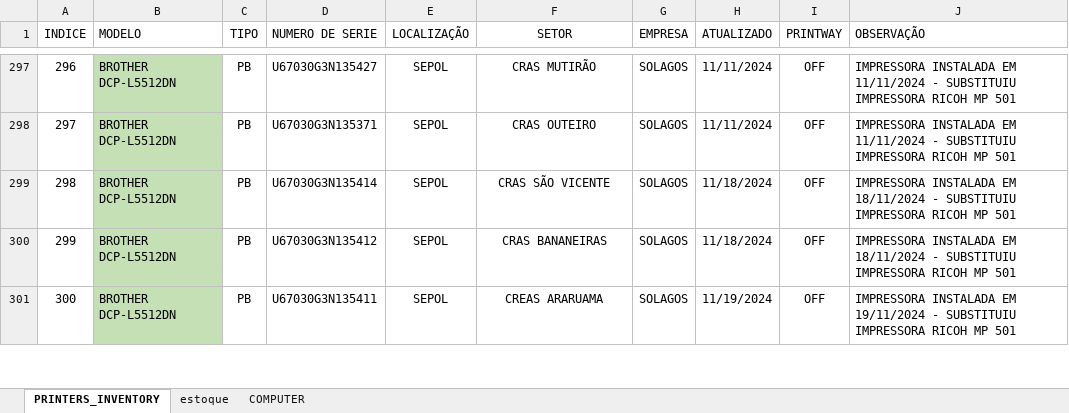
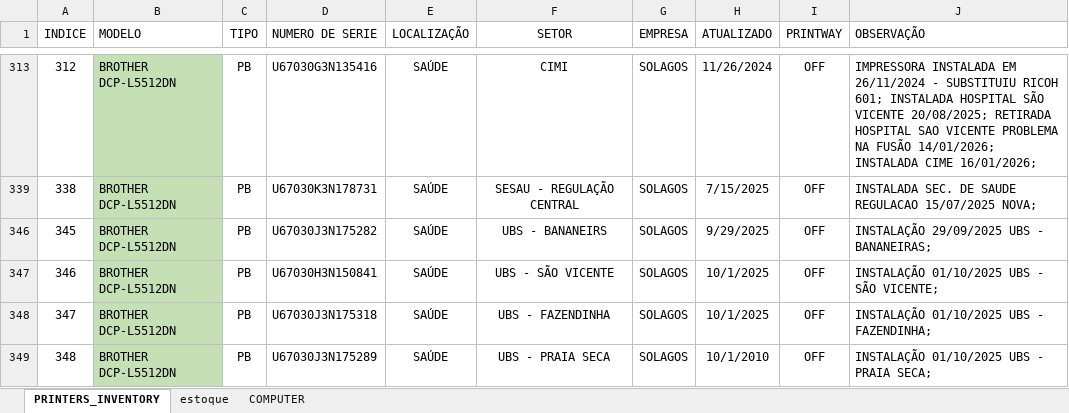
Before and after one commit to flavio-foa-dev/excel, an Excel workbook: data_printer.xlsx, sheet PRINTERS_INVENTORY, drawn as a sheet; only a part is shown, gaps mark what is left out; values as stored, in another font and other column widths than the file's, no borders; conditional formats and table styles not drawn; addresses are those after the commit; the diff covers the shown part only; the diff names each change by its address in the sheet, - before the commit and + after, or states it on an @@ line.

Commit message:
add Flavio

```diff
--- a/data_printer.xlsx (sheet PRINTERS_INVENTORY)
+++ b/data_printer.xlsx (sheet PRINTERS_INVENTORY)
-A313 (INDICE): 296
+A313 (INDICE): 312
-D313 (NUMERO DE SERIE): U67030G3N135427
+D313 (NUMERO DE SERIE): U67030G3N135416
-E313 (LOCALIZAÇÃO): SEPOL
+E313 (LOCALIZAÇÃO): SAÚDE
-F313 (SETOR): CRAS MUTIRÃO
+F313 (SETOR): CIMI
-H313 (ATUALIZADO): 11/11/2024
+H313 (ATUALIZADO): 11/26/2024
-J313 (OBSERVAÇÃO): …INSTALADA EM 11/11/2024 - SUBSTITUIU IMPRESSORA RICOH MP 501
+J313 (OBSERVAÇÃO): …INSTALADA EM 26/11/2024 - SUBSTITUIU RICOH 601; INSTALADA HOSPITAL SÃO VICENTE 20/08/2025; RETIRADA HOSPITAL SAO VICENTE PROBLEMA NA FUSÃO 14/01/2026; INSTALADA CIME 16/01/2026;
-A339 (INDICE): 297
+A339 (INDICE): 338
-D339 (NUMERO DE SERIE): U67030G3N135371
+D339 (NUMERO DE SERIE): U67030K3N178731
-E339 (LOCALIZAÇÃO): SEPOL
+E339 (LOCALIZAÇÃO): SAÚDE
-F339 (SETOR): CRAS OUTEIRO
+F339 (SETOR): SESAU - REGULAÇÃO CENTRAL
-H339 (ATUALIZADO): 11/11/2024
+H339 (ATUALIZADO): 7/15/2025
-J339 (OBSERVAÇÃO): IMPRESSORA INSTALADA EM 11/11/2024 - SUBSTITUIU IMPRESSORA RICOH MP 501
+J339 (OBSERVAÇÃO): INSTALADA SEC. DE SAUDE REGULACAO 15/07/2025 NOVA;
@@ row 346 unhidden: 345 | BROTHER DCP-L5512DN | PB | U67030J3N175282 | SAÚDE | UBS - BANANEIRS | SOLAGOS | 9/29/2025 | OFF | INSTALAÇÃO 29/09/2025 UBS - BANANEIRAS; @@
-A347 (INDICE): 298
+A347 (INDICE): 346
-D347 (NUMERO DE SERIE): U67030G3N135414
+D347 (NUMERO DE SERIE): U67030H3N150841
-E347:E349 (LOCALIZAÇÃO): SEPOL
+E347:E349 (LOCALIZAÇÃO): SAÚDE
-F347 (SETOR): CRAS SÃO VICENTE
+F347 (SETOR): UBS - SÃO VICENTE
-H347:H348 (ATUALIZADO): 11/18/2024
+H347:H348 (ATUALIZADO): 10/1/2025
-J347 (OBSERVAÇÃO): IMPRESSORA INSTALADA EM 18/11/2024 - SUBSTITUIU IMPRESSORA RICOH MP 501
+J347 (OBSERVAÇÃO): INSTALAÇÃO 01/10/2025 UBS - SÃO VICENTE;
-A348 (INDICE): 299
+A348 (INDICE): 347
-D348 (NUMERO DE SERIE): U67030G3N135412
+D348 (NUMERO DE SERIE): U67030J3N175318
-F348 (SETOR): CRAS BANANEIRAS
+F348 (SETOR): UBS - FAZENDINHA
-J348 (OBSERVAÇÃO): IMPRESSORA INSTALADA EM 18/11/2024 - SUBSTITUIU IMPRESSORA RICOH MP 501
+J348 (OBSERVAÇÃO): INSTALAÇÃO 01/10/2025 UBS - FAZENDINHA;
-A349 (INDICE): 300
+A349 (INDICE): 348
-D349 (NUMERO DE SERIE): U67030G3N135411
+D349 (NUMERO DE SERIE): U67030J3N175289
-F349 (SETOR): CREAS ARARUAMA
+F349 (SETOR): UBS - PRAIA SECA
-H349 (ATUALIZADO): 11/19/2024
+H349 (ATUALIZADO): 10/1/2010
-J349 (OBSERVAÇÃO): IMPRESSORA INSTALADA EM 19/11/2024 - SUBSTITUIU IMPRESSORA RICOH MP 501
+J349 (OBSERVAÇÃO): INSTALAÇÃO 01/10/2025 UBS - PRAIA SECA;
```
Also changed, not shown: 2 added rows, 49 hidden or unhidden rows, 167 edited cells and cell formats elsewhere in this sheet, hidden cells.
